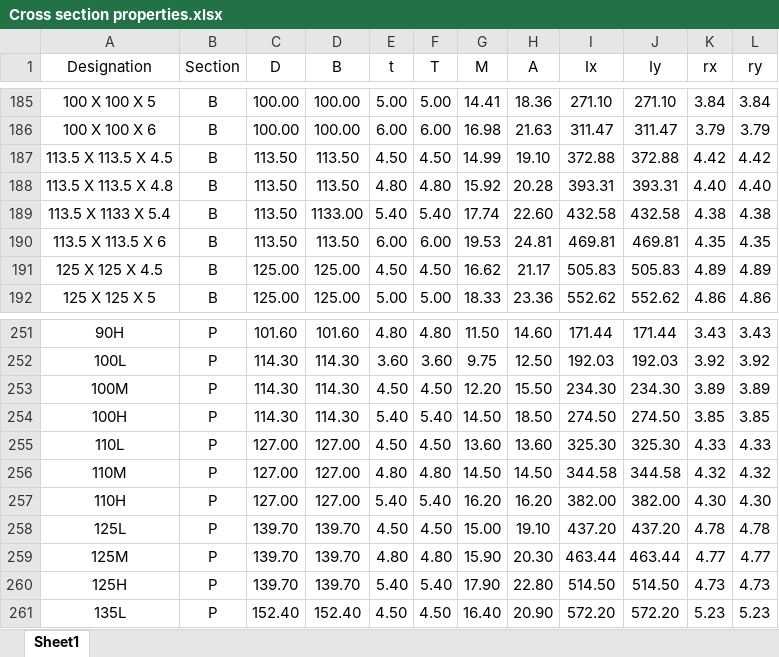
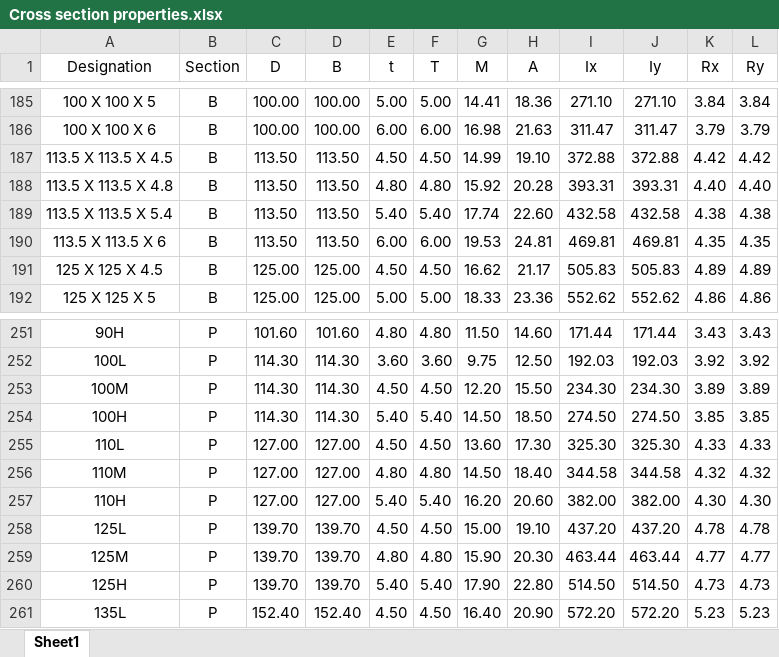
Before and after one commit to rashwinr/Swimminpoollift-R2D2, an Excel workbook: data/Cross section properties.xlsx, sheet Sheet1, drawn as a sheet; only a part is shown, gaps mark what is left out; values as stored, in another font and other column widths than the file's, no borders; the diff names each change by its address in the sheet, - before the commit and + after, or states it on an @@ line.

Commit message:
Small data changes

```diff
--- a/data/Cross section properties.xlsx (sheet Sheet1)
+++ b/data/Cross section properties.xlsx (sheet Sheet1)
-K1: rx
+K1: Rx
-L1: ry
+L1: Ry
-A189 (Designation): 113.5 X 1133 X 5.4
+A189 (Designation): 113.5 X 113.5 X 5.4
-D189 (B): 1133.00
+D189 (B): 113.50
-H255 (A): 13.60
+H255 (A): 17.30
-H256 (A): 14.50
+H256 (A): 18.40
-H257 (A): 16.20
+H257 (A): 20.60
```
Also changed, not shown: 2 other files.
